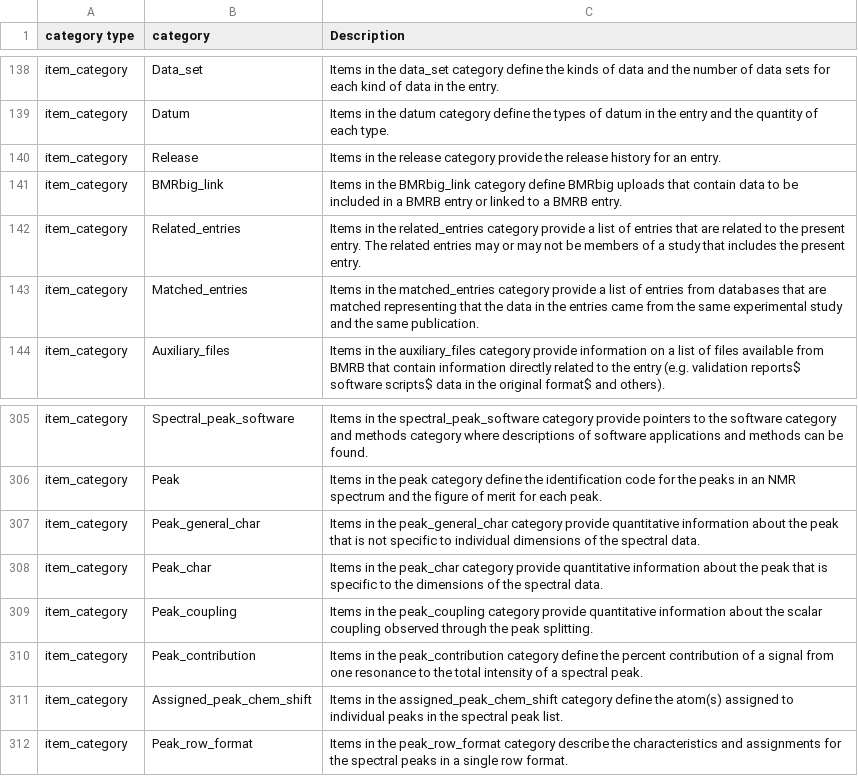
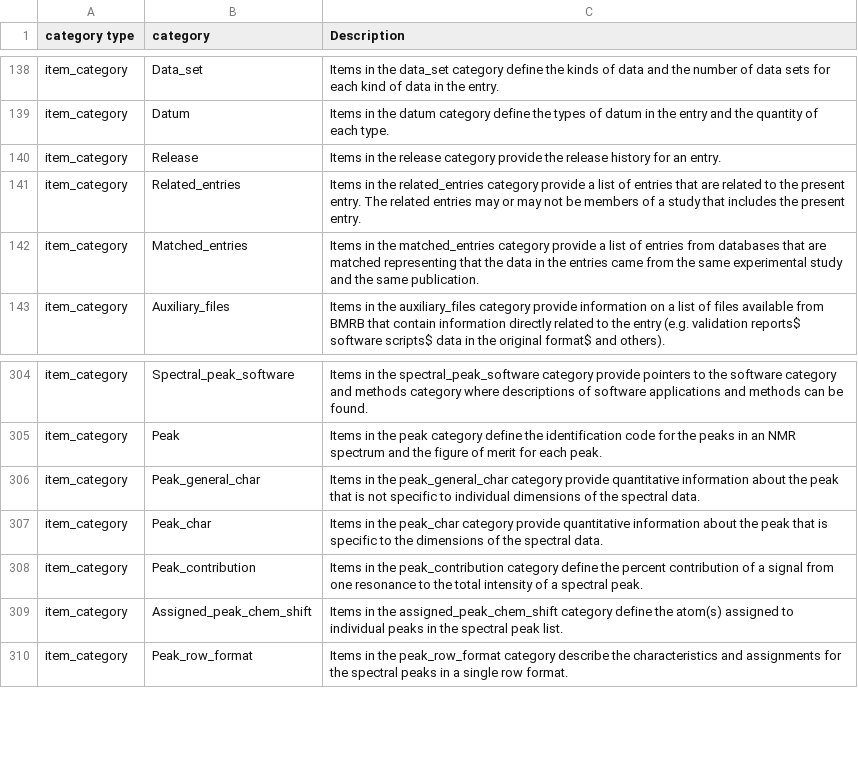
Before and after one commit to bmrb-io/nmr-star-dictionary, a CSV file: NMR-STAR/internal_106_source/adit_category_desc.csv, drawn as a sheet; only a part is shown, gaps mark what is left out; the diff names each change by its address in the sheet, - before the commit and + after, or states it on an @@ line.

```diff
--- a/NMR-STAR/internal_106_source/adit_category_desc.csv
+++ b/NMR-STAR/internal_106_source/adit_category_desc.csv
-row 141: item_category | BMRbig_link | Items in the BMRbig_link category define BMRbig uploads that contain data to be included in a BMRB entry or linked to a BMRB entry.
-row 309: item_category | Peak_coupling | Items in the peak_coupling category provide quantitative information about the scalar coupling observed through the peak splitting.
```
Also changed, not shown: NMR-STAR/internal_106_source/adit_enum_dtl.csv, NMR-STAR/internal_106_source/query_interface.csv, 35 other files.
